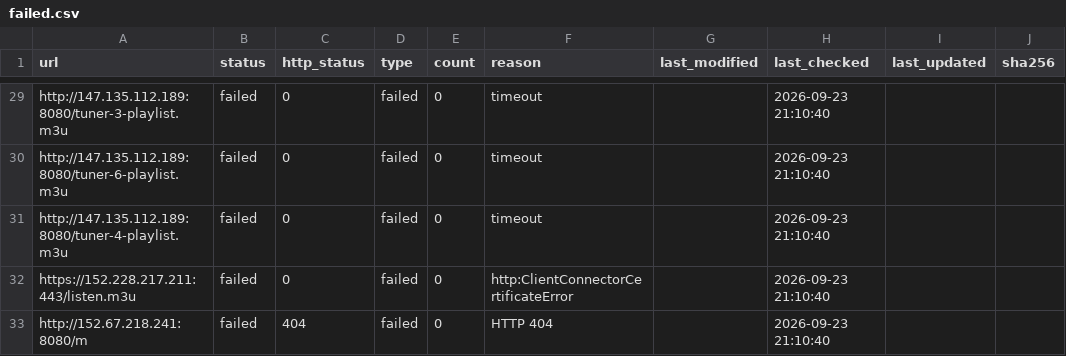
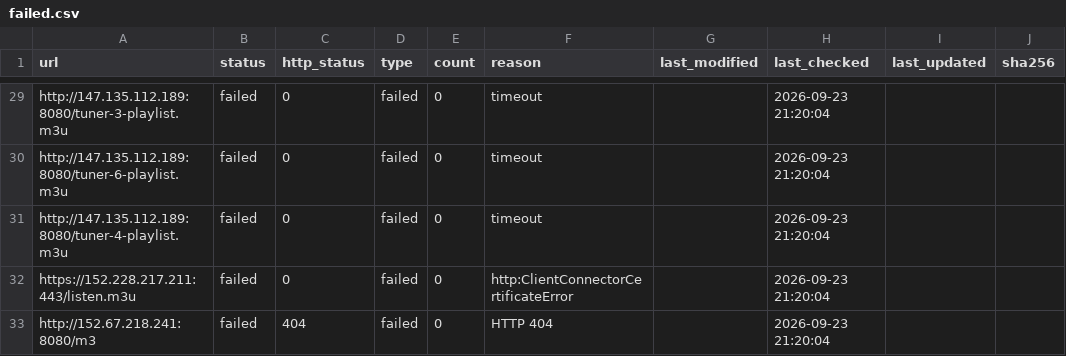
Before and after one commit to qjlxg/ddns, a CSV file: output/failed.csv, drawn as a sheet; only a part is shown, gaps mark what is left out; the diff covers the shown part only; the diff names each change by its address in the sheet, - before the commit and + after, or states it on an @@ line.

```diff
--- a/output/failed.csv
+++ b/output/failed.csv
-H29:H33 (last_checked): 2026-09-23 21:10:40
+H29:H33 (last_checked): 2026-09-23 21:20:04
-A33 (url): http://152.67.218.241:8080/m
+A33 (url): http://152.67.218.241:8080/m3
```
Also changed, not shown: 27 edited cells elsewhere in this file, output/statistics.csv, 3 other files.
